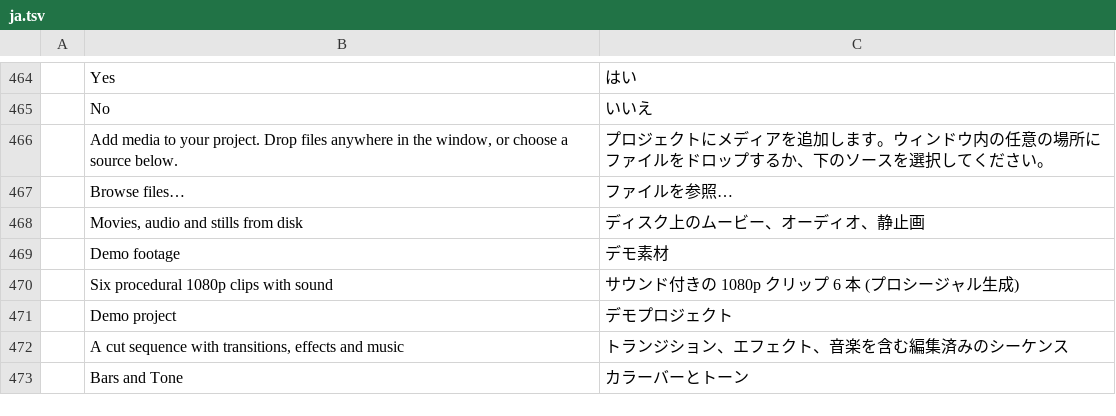
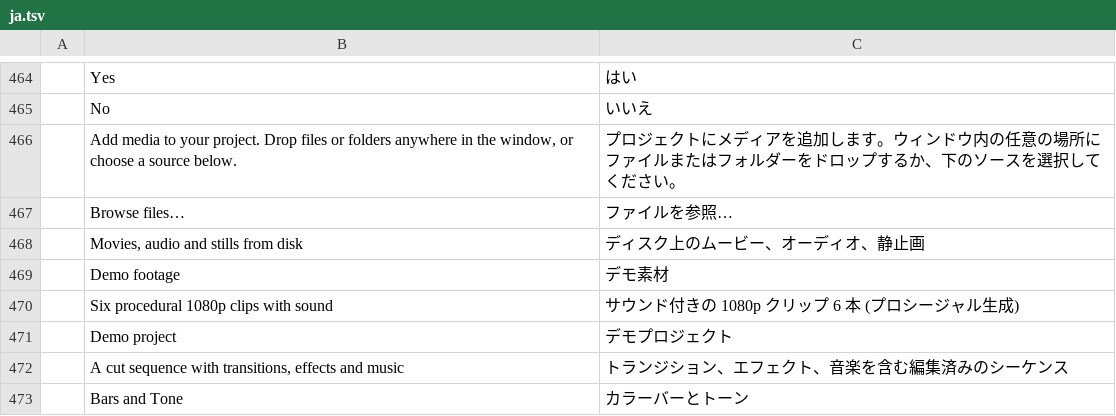
Before and after one commit to CC-David-CC/filmcraft, a TSV file: crates/ui-egui/src/i18n/ja.tsv, drawn as a sheet; only a part is shown, gaps mark what is left out.

Commit message:
Drag and drop folders in project media (#2632)
* Update 2026-10-20 17:50

* Update 2026-10-20 20:22

* Update 2026-10-20 21:09

* Update 2026-10-21 18:10

* Add drag and drop support for folders in project media panel

* Add drag and drop support for folders in project media panel

* Add drag and drop support for folders in project media panel

* Ellipsize oversized folder item count so the folder name stays visible

* Add drag and drop support for folders in project media panel

* Import dropped folders as bins from app/input.rs

Main moved handle_drops into app/input.rs (import_dropped); re-apply this PR's change there: mediaBrowser.import with imageSequence:false, with errors shown in the status bar. Add an engine test for files dropped with an empty folder.

* i18n: update the drop hint in bs, cs, pl, ru, sv and tr

The English key now mentions folders; these six catalogs still had the old key.

* Restore packaging script executable bits and drop the unrelated .gitignore entry

The branch had changed nine packaging scripts from 100755 to 100644 (FredApps' review) and added an .andromity/ ignore line unrelated to this PR.

* Project panel: clip a bin card's name to the space beside its item count

At the smallest icon sizes the room left beside the 'N items' count can be narrower than the one letter plus ellipsis the layout always emits, so the name still ran into the count. Clip the name to its slot and show it in full on hover whenever it does not fit (TheGalitube's review on #2632).

* mediaBrowser.import: report unreadable sub-folders and keep file.import's result shape

A dropped folder whose sub-folder cannot be listed now reports that sub-folder instead of silently leaving its media out. With plain files and folders without media, the folder errors are added to file.import's own errors (an Ingest result stays an object), and when the files fail to import the error still names those folders. Addresses CodeRabbit's review of 353422a.

---------

Co-authored-by: FredApps <FredApps@users.noreply.github.com>

```diff
--- a/crates/ui-egui/src/i18n/ja.tsv
+++ b/crates/ui-egui/src/i18n/ja.tsv
@@ -465,3 +465,3 @@
 	No	いいえ
-	Add media to your project. Drop files anywhere in the window, or choose a source below.	プロジェクトにメディアを追加します。ウィンドウ内の任意の場所にファイルをドロップするか、下のソースを選択してください。
+	Add media to your project. Drop files or folders anywhere in the window, or choose a source below.	プロジェクトにメディアを追加します。ウィンドウ内の任意の場所にファイルまたはフォルダーをドロップするか、下のソースを選択してください。
 	Browse files…	ファイルを参照…
```
Also changed, not shown: crates/ui-egui/src/i18n/cs.tsv, crates/ui-egui/src/i18n/fr.tsv, 17 other files.
